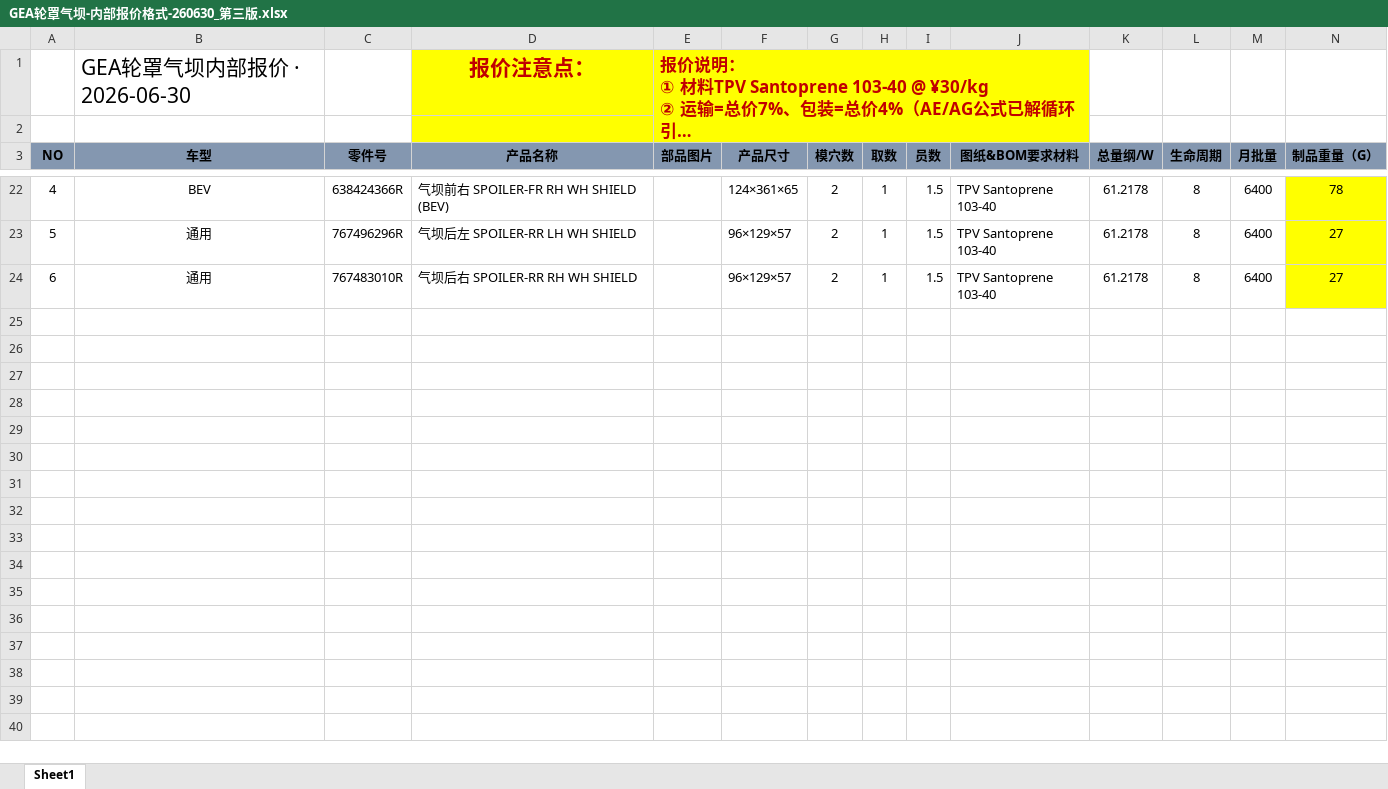
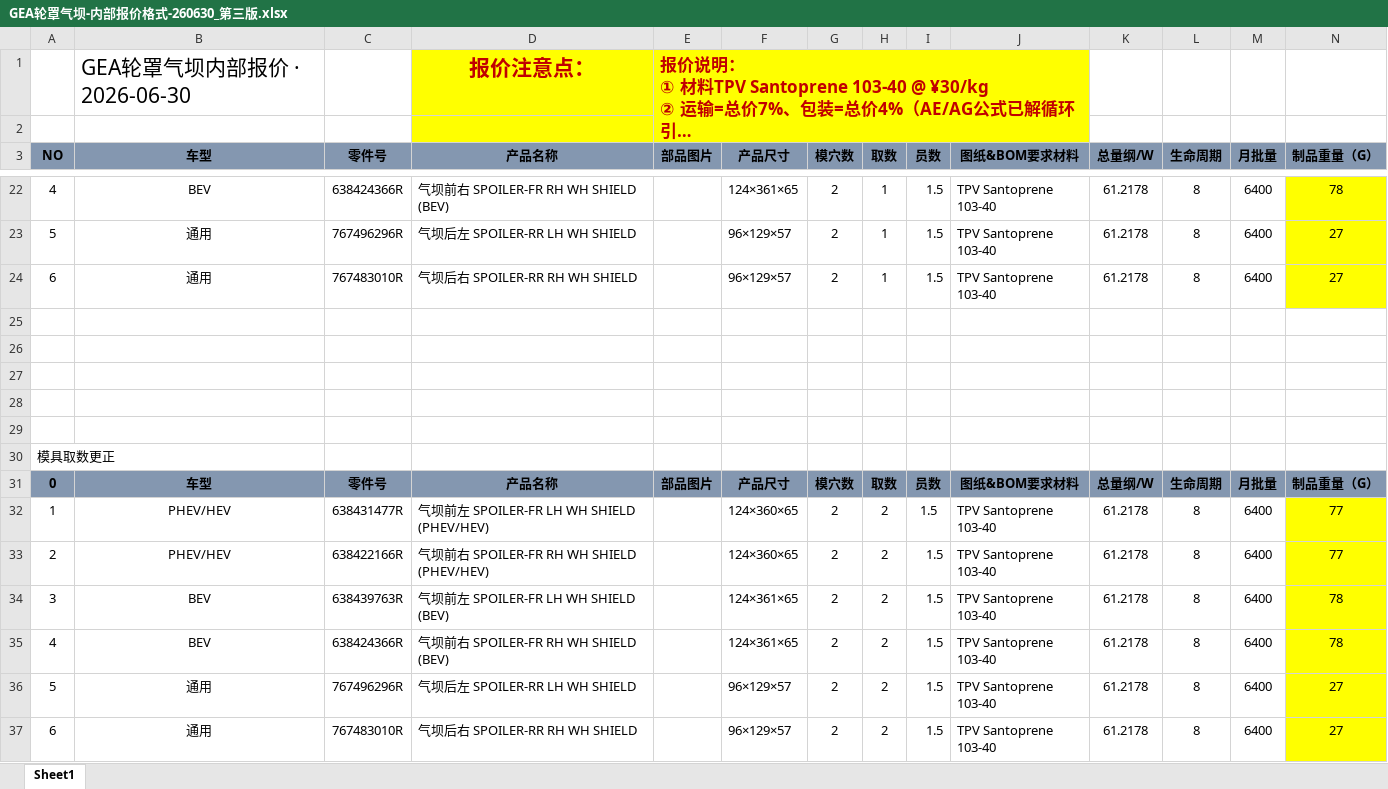
Before and after one commit to siyuanchen0214/shenyuan_work, an Excel workbook: 注塑项目/金榕/GEA轮罩 /GEA轮罩气坝-内部报价格式-260630_第三版.xlsx, sheet Sheet1, drawn as a sheet; only a part is shown, gaps mark what is left out; long unchanged cells end in …; values as stored, in another font and other column widths than the file's, no borders; conditional formats not drawn; rows hold the shown columns only; the diff names each change by its address in the sheet, - before the commit and + after, or states it on an @@ line.

```diff
--- a/注塑项目/金榕/GEA轮罩 /GEA轮罩气坝-内部报价格式-260630_第三版.xlsx (sheet Sheet1)
+++ b/注塑项目/金榕/GEA轮罩 /GEA轮罩气坝-内部报价格式-260630_第三版.xlsx (sheet Sheet1)
+row 25: (empty)
+row 26: (empty)
+row 27: (empty)
+row 28: (empty)
+row 29: (empty)
+row 30: 模具取数更正
+row 31: 0 | 车型 | 零件号 | 产品名称 | 部品图片 | 产品尺寸 | 模穴数 | 取数 | 员数 | 图纸&BOM要求材料 | 总量纲/W | 生命周期 | 月批量 | 制品重量（G）
+row 32: 1 | PHEV/HEV | 638431477R | 气坝前左 SPOILER-FR LH WH SHIELD (PHEV/HEV) |  | 124×360×65 | 2 | 2 | 1.5 | TPV Santoprene 103-40 | 61.2178 | 8 | 6400 | 77
+row 33: 2 | PHEV/HEV | 638422166R | 气坝前右 SPOILER-FR RH WH SHIELD (PHEV/HEV) |  | 124×360×65 | 2 | 2 | 1.5 | TPV Santoprene 103-40 | 61.2178 | 8 | 6400 | 77
+row 34: 3 | BEV | 638439763R | 气坝前左 SPOILER-FR LH WH SHIELD (BEV) |  | 124×361×65 | 2 | 2 | 1.5 | TPV Santoprene 103-40 | 61.2178 | 8 | 6400 | 78
+row 35: 4 | BEV | 638424366R | 气坝前右 SPOILER-FR RH WH SHIELD (BEV) |  | 124×361×65 | 2 | 2 | 1.5 | TPV Santoprene 103-40 | 61.2178 | 8 | 6400 | 78
+row 36: 5 | 通用 | 767496296R | 气坝后左 SPOILER-RR LH WH SHIELD |  | 96×129×57 | 2 | 2 | 1.5 | TPV Santoprene 103-40 | 61.2178 | 8 | 6400 | 27
+row 37: 6 | 通用 | 767483010R | 气坝后右 SPOILER-RR RH WH SHIELD |  | 96×129×57 | 2 | 2 | 1.5 | TPV Santoprene 103-40 | 61.2178 | 8 | 6400 | 27
```
Also changed, not shown: 2 other files.
